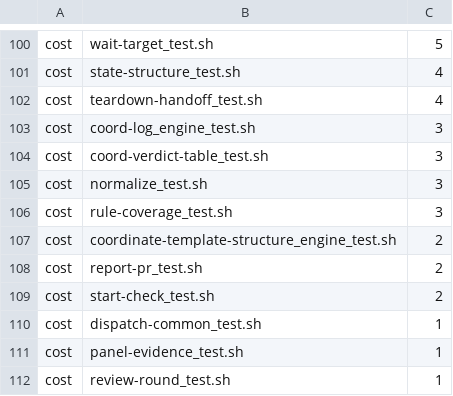
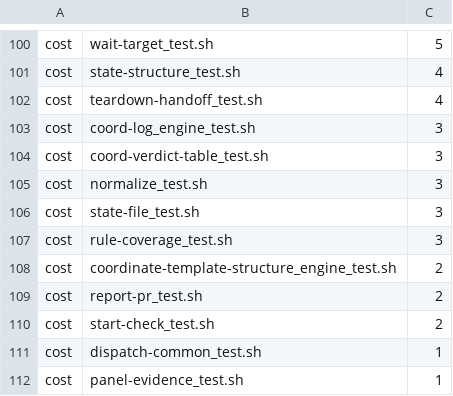
Before and after one commit to tsukumogami/shirabe, a TSV file: skills/coordinate/check-skill.tsv, drawn as a sheet; only a part is shown, gaps mark what is left out; the shorter side is filled out with more unchanged rows.

Commit message:
test(coordinate): hold the state file a writer hands the core to its owner
state-file_test.sh records, at the write's first section key, the state files under the writer's TMPDIR: the one an in-process writer (record-hold.sh) and the one record-holding.sh hands record-write.sh --state-file are each mode 0600 in a 0700 directory of the writer's own, every state file there sits in a 0700 directory, and nothing is left once the write is done.

```diff
--- a/skills/coordinate/check-skill.tsv
+++ b/skills/coordinate/check-skill.tsv
@@ -105,2 +105,3 @@ cost	coord-verdict-table_test.sh	3
 cost	normalize_test.sh	3
+cost	state-file_test.sh	3
 cost	rule-coverage_test.sh	3
```
Also changed, not shown: 2 other files.
